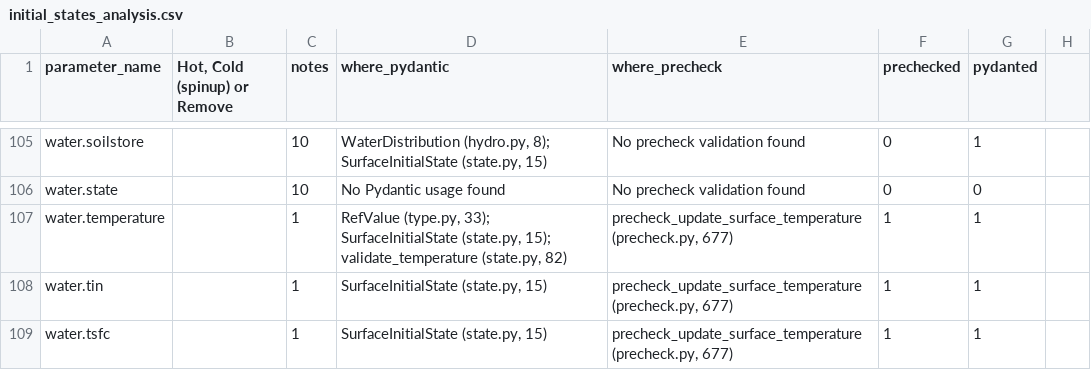
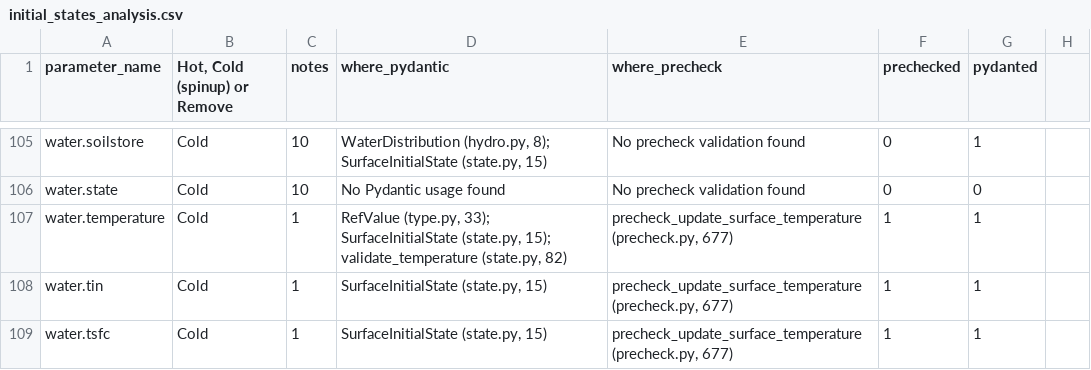
Before and after one commit to UMEP-dev/SUEWS, a CSV file: src/supy/data_model/initial_states/initial_states_analysis.csv, drawn as a sheet; only a part is shown, gaps mark what is left out; the diff covers the shown part only; the diff names each change by its address in the sheet, - before the commit and + after, or states it on an @@ line.

Commit message:
Updated the cold/hot column

```diff
--- a/src/supy/data_model/initial_states/initial_states_analysis.csv
+++ b/src/supy/data_model/initial_states/initial_states_analysis.csv
-B105:B109 (Hot, Cold (spinup) or Remove): (empty)
+B105:B109 (Hot, Cold (spinup) or Remove): Cold
```
Also changed, not shown: 54 edited cells elsewhere in this file.
